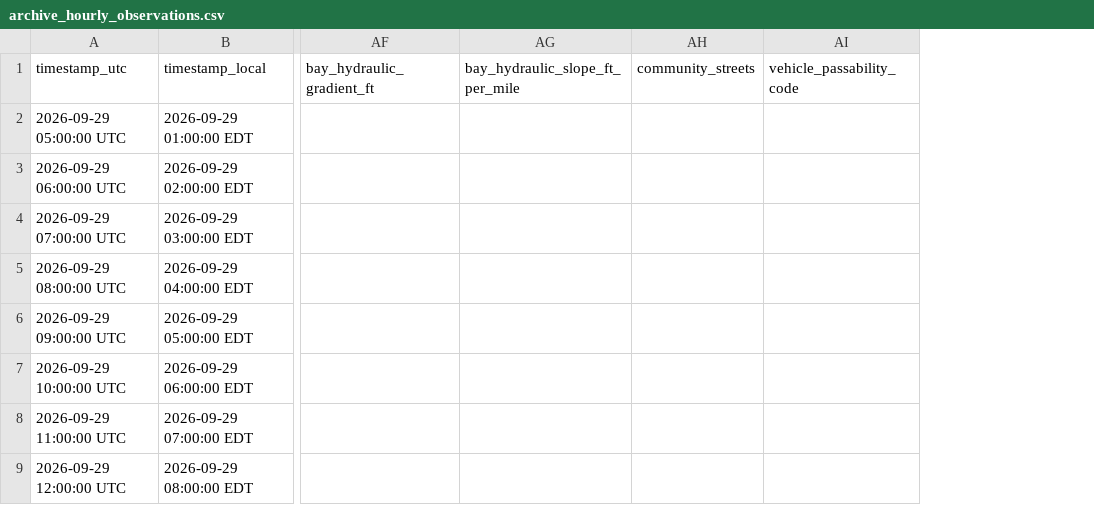
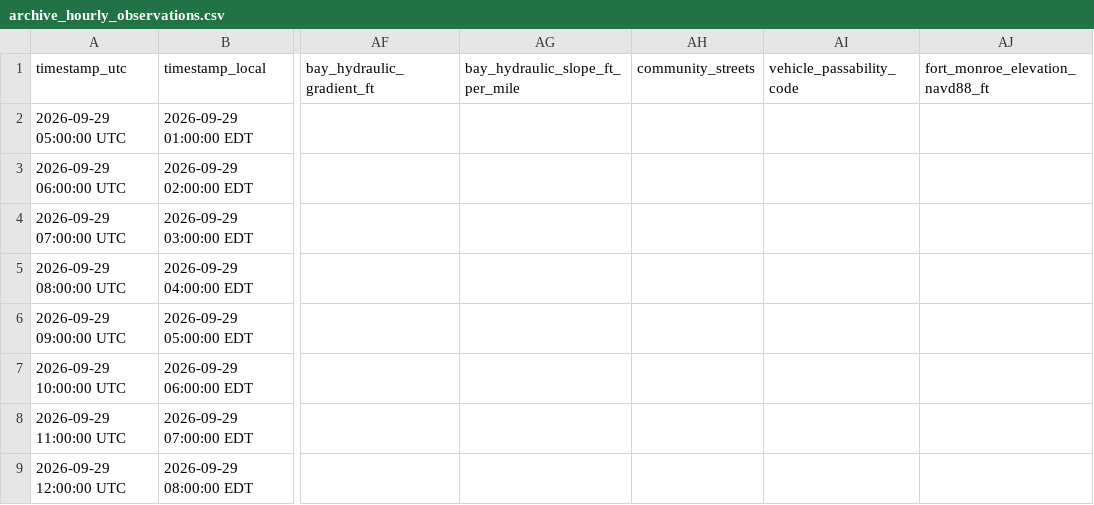
Before and after one commit to flatfoot584/mathews-flood-monitor, a CSV file: archive_hourly_observations.csv, drawn as a sheet; only a part is shown, gaps mark what is left out; the diff covers the shown part only; the diff names each change by its address in the sheet, - before the commit and + after, or states it on an @@ line.

```diff
--- a/archive_hourly_observations.csv
+++ b/archive_hourly_observations.csv
+column AJ (fort_monroe_elevation_navd88_ft), empty
```
Also changed, not shown: 1 added row elsewhere in this file, forecast_48h.csv, realtime_recent_observations.csv, 31 other files.
